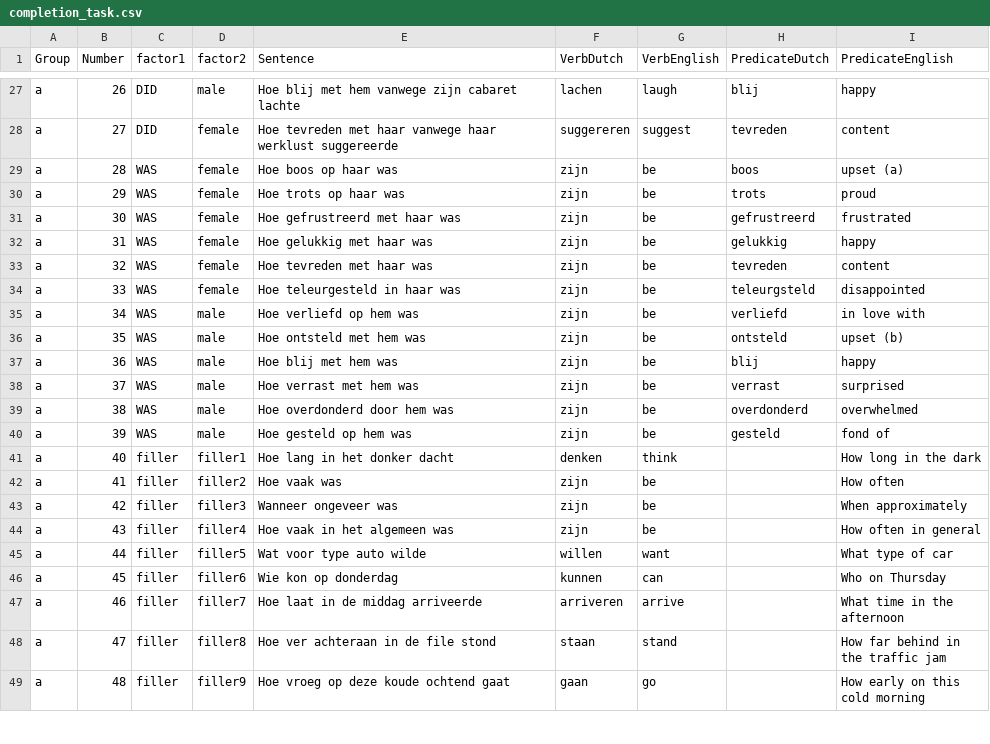
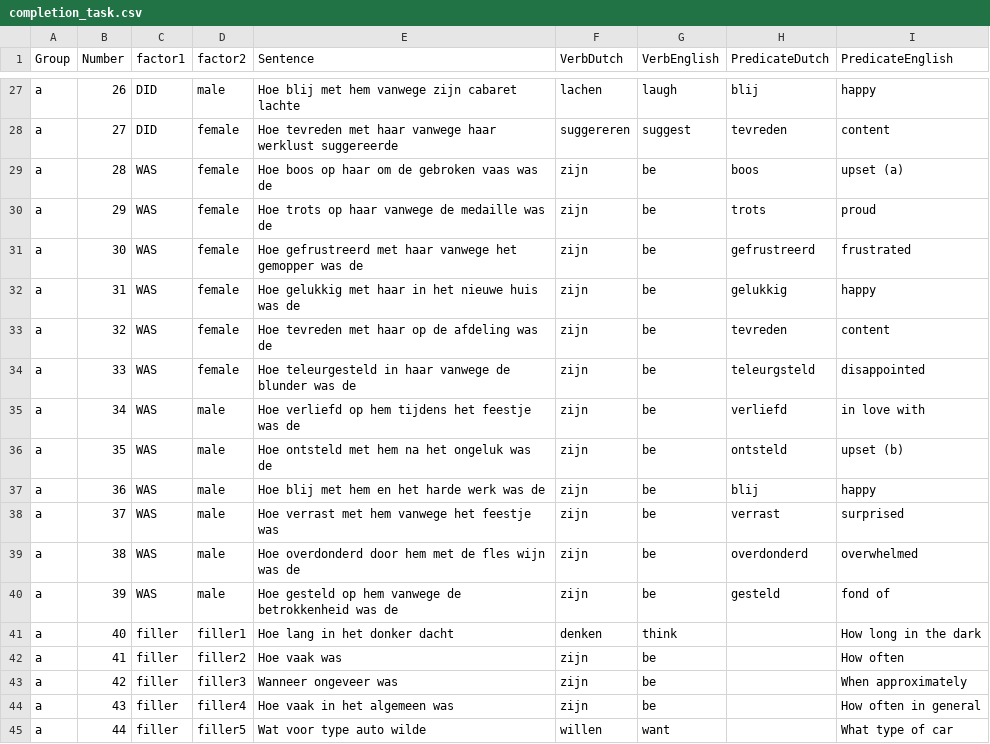
Before and after one commit to snederve/testitems, a CSV file: completion_task.csv, drawn as a sheet; only a part is shown, gaps mark what is left out; the shorter side is filled out with more unchanged rows; the diff covers the shown part only.

```diff
--- a/completion_task.csv
+++ b/completion_task.csv
@@ -28,14 +28,14 @@ a,26,DID,male,Hoe blij met hem vanwege zijn cabaret lachte,lachen,laugh,blij,hap
 a,27,DID,female,Hoe tevreden met haar vanwege haar werklust suggereerde,suggereren,suggest,tevreden,content
-a,28,WAS,female,Hoe boos op haar was ,zijn,be,boos,upset (a)
-a,29,WAS,female,Hoe trots op haar was,zijn,be,trots,proud
-a,30,WAS,female,Hoe gefrustreerd met haar was,zijn,be,gefrustreerd,frustrated
-a,31,WAS,female,Hoe gelukkig met haar was,zijn,be,gelukkig,happy
-a,32,WAS,female,Hoe tevreden met haar was,zijn,be,tevreden,content
-a,33,WAS,female,Hoe teleurgesteld in haar was,zijn,be,teleurgsteld,disappointed
-a,34,WAS,male,Hoe verliefd op hem was ,zijn,be,verliefd,in love with
-a,35,WAS,male,Hoe ontsteld met hem was,zijn,be,ontsteld,upset (b)
-a,36,WAS,male,Hoe blij met hem was,zijn,be,blij,happy
-a,37,WAS,male,Hoe verrast met hem was,zijn,be,verrast,surprised
-a,38,WAS,male,Hoe overdonderd door hem was,zijn,be,overdonderd,overwhelmed
-a,39,WAS,male,Hoe gesteld op hem was,zijn,be,gesteld ,fond of
+a,28,WAS,female,Hoe boos op haar om de gebroken vaas was de,zijn,be,boos,upset (a)
+a,29,WAS,female,Hoe trots op haar vanwege de medaille was de,zijn,be,trots,proud
+a,30,WAS,female,Hoe gefrustreerd met haar vanwege het gemopper was de,zijn,be,gefrustreerd,frustrated
+a,31,WAS,female,Hoe gelukkig met haar in het nieuwe huis was de,zijn,be,gelukkig,happy
+a,32,WAS,female,Hoe tevreden met haar op de afdeling was de,zijn,be,tevreden,content
+a,33,WAS,female,Hoe teleurgesteld in haar vanwege de blunder was de,zijn,be,teleurgsteld,disappointed
+a,34,WAS,male,Hoe verliefd op hem tijdens het feestje was de,zijn,be,verliefd,in love with
+a,35,WAS,male,Hoe ontsteld met hem na het ongeluk was de,zijn,be,ontsteld,upset (b)
+a,36,WAS,male,Hoe blij met hem en het harde werk was de,zijn,be,blij,happy
+a,37,WAS,male,Hoe verrast met hem vanwege het feestje was,zijn,be,verrast,surprised
+a,38,WAS,male,Hoe overdonderd door hem met de fles wijn was de,zijn,be,overdonderd,overwhelmed
+a,39,WAS,male,Hoe gesteld op hem vanwege de betrokkenheid was de,zijn,be,gesteld ,fond of
 a,40,filler,filler1,Hoe lang in het donker dacht ,denken,think,,How long in the dark
```
Also changed, not shown: 22 edited cells elsewhere in this file.
